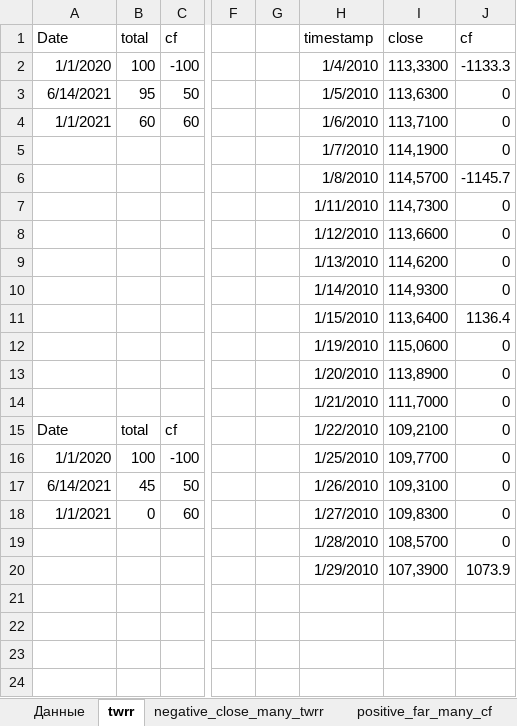
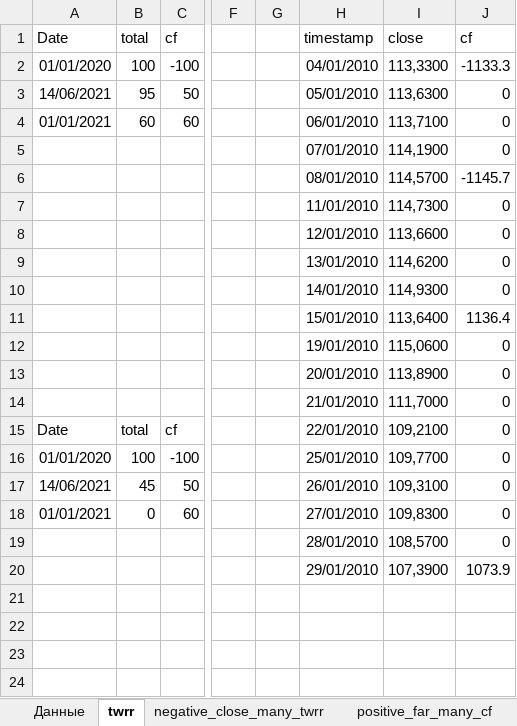
Before and after one commit to SchamanGrin/Portfolio_backtest_v_1, an Excel workbook: project_file/auto_test/Prepare_tests.xlsx, sheet twrr, drawn as a sheet; only a part is shown, gaps mark what is left out; values as stored, in another font and other column widths than the file's, no borders; the diff names each change by its address in the sheet, - before the commit and + after, or states it on an @@ line.

```diff
--- a/project_file/auto_test/Prepare_tests.xlsx (sheet twrr)
+++ b/project_file/auto_test/Prepare_tests.xlsx (sheet twrr)
-A2 (Date): 1/1/2020
+A2 (Date): 01/01/2020
-H2 (timestamp): 1/4/2010
+H2 (timestamp): 04/01/2010
-A3 (Date): 6/14/2021
+A3 (Date): 14/06/2021
-H3 (timestamp): 1/5/2010
+H3 (timestamp): 05/01/2010
-A4 (Date): 1/1/2021
+A4 (Date): 01/01/2021
-H4 (timestamp): 1/6/2010
+H4 (timestamp): 06/01/2010
-H5 (timestamp): 1/7/2010
+H5 (timestamp): 07/01/2010
-H6 (timestamp): 1/8/2010
+H6 (timestamp): 08/01/2010
-H7 (timestamp): 1/11/2010
+H7 (timestamp): 11/01/2010
-H8 (timestamp): 1/12/2010
+H8 (timestamp): 12/01/2010
-H9 (timestamp): 1/13/2010
+H9 (timestamp): 13/01/2010
-H10 (timestamp): 1/14/2010
+H10 (timestamp): 14/01/2010
-H11 (timestamp): 1/15/2010
+H11 (timestamp): 15/01/2010
-H12 (timestamp): 1/19/2010
+H12 (timestamp): 19/01/2010
-H13 (timestamp): 1/20/2010
+H13 (timestamp): 20/01/2010
-H14 (timestamp): 1/21/2010
+H14 (timestamp): 21/01/2010
-H15 (timestamp): 1/22/2010
+H15 (timestamp): 22/01/2010
-A16 (Date): 1/1/2020
+A16 (Date): 01/01/2020
-H16 (timestamp): 1/25/2010
+H16 (timestamp): 25/01/2010
-A17 (Date): 6/14/2021
+A17 (Date): 14/06/2021
-H17 (timestamp): 1/26/2010
+H17 (timestamp): 26/01/2010
-A18 (Date): 1/1/2021
+A18 (Date): 01/01/2021
-H18 (timestamp): 1/27/2010
+H18 (timestamp): 27/01/2010
-H19 (timestamp): 1/28/2010
+H19 (timestamp): 28/01/2010
-H20 (timestamp): 1/29/2010
+H20 (timestamp): 29/01/2010
```
Also changed, not shown: sheet positive_far_many_cf, sheet negative_far_many_cf, sheet negative_close_many_twrr, sheet Данные, sheet negative_closely_many_cf, sheet positive_closely_many_cf, 4 more sheets, other sheet tabs, hidden cells, charts or pictures, 2 other files.
